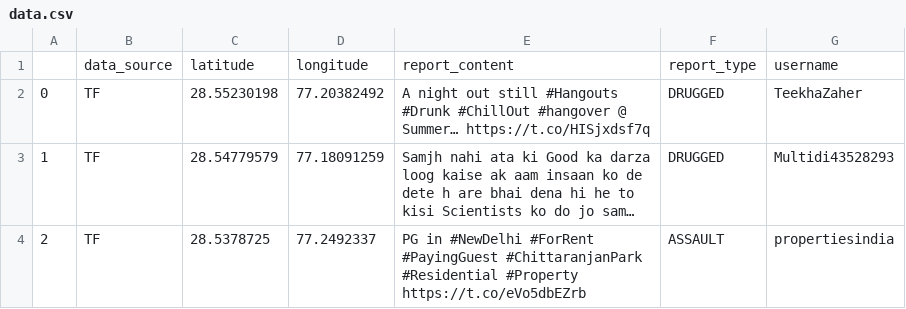
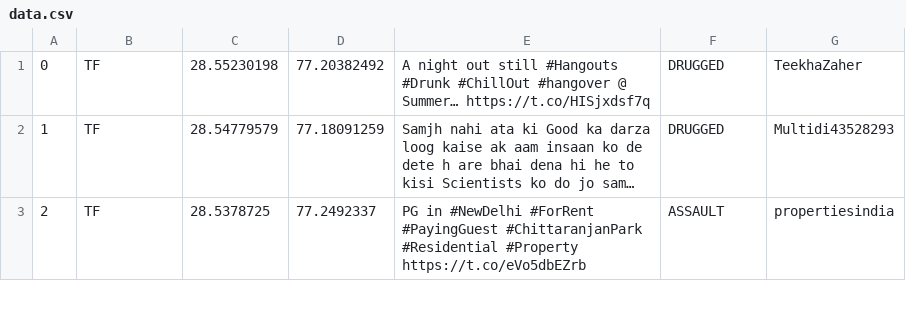
Before and after one commit to mathurtx/jyoti-cy, a CSV file: jyoti_request/data.csv, drawn as a sheet; only a part is shown; long unchanged cells end in …; the diff names each change by its address in the sheet, - before the commit and + after, or states it on an @@ line.

Commit message:
Update data.csv

```diff
--- a/jyoti_request/data.csv
+++ b/jyoti_request/data.csv
-row 1:  | data_source | latitude | longitude | report_content | report_type | username
```
